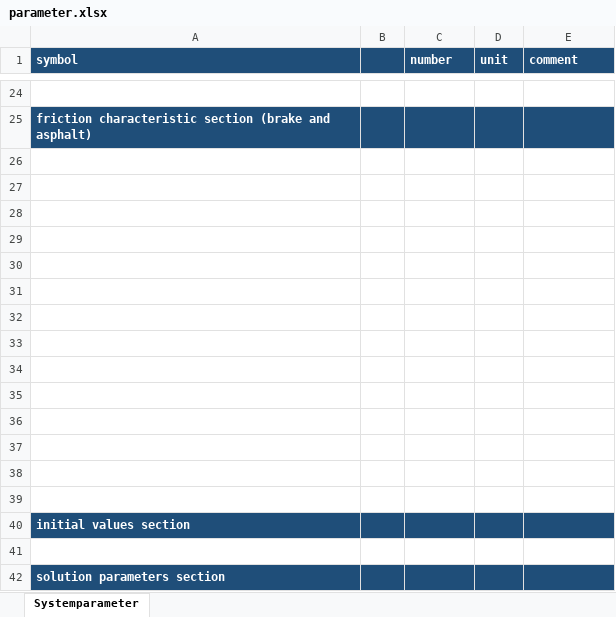
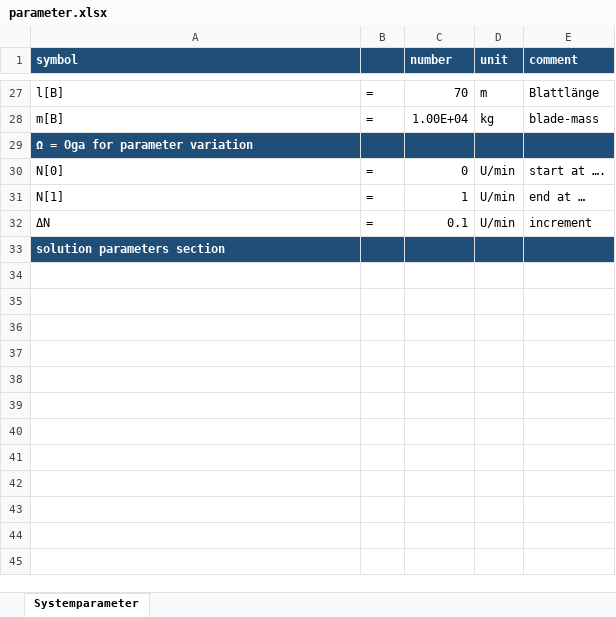
Before and after one commit to elfe-GIT/WKA0, an Excel workbook: parameter.xlsx, sheet Systemparameter, drawn as a sheet; only a part is shown, gaps mark what is left out; values as stored, in another font and other column widths than the file's, no borders; removed rows and columns are numbered as before the commit, all else as after; the diff covers the shown part only; the diff names each change by its address in the sheet, - before the commit and + after, or states it on an @@ line.

Commit message:
worked on model to compute system matrices - but: EI is the same for all elastc structures. Must be updated in "WKA rev 10.mac"

```diff
--- a/parameter.xlsx (sheet Systemparameter)
+++ b/parameter.xlsx (sheet Systemparameter)
-row 27: (empty)
+row 27: l[B] | = | 70 | m | Blattlänge
+row 28: m[B] | = | 1.00E+04 | kg | blade-mass
-A29 (symbol): friction characteristic section (brake and asphalt)
+A29 (symbol): Ω = Oga for parameter variation
-row 30: (empty)
+row 30: N[0] | = | 0 | U/min | start at ….
-row 31: (empty)
+row 31: N[1] | = | 1 | U/min | end at …
-row 32: (empty)
+row 32: ΔN | = | 0.1 | U/min | increment
-row 29: (empty)
-row 30: (empty)
-row 31: (empty)
-row 32: (empty)
-row 33: (empty)
-row 34: (empty)
-row 35: (empty)
-row 36: (empty)
-row 37: (empty)
-row 38: (empty)
-row 39: (empty)
-row 40: initial values section
-row 41: (empty)
```
Also changed, not shown: 16 added rows, 13 removed rows, 17 edited cells and cell formats elsewhere in this sheet, 3 other files.
